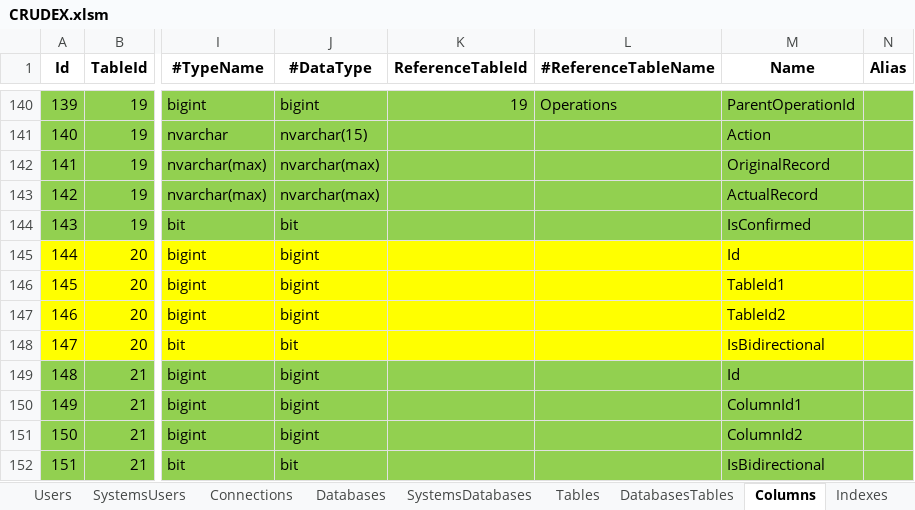
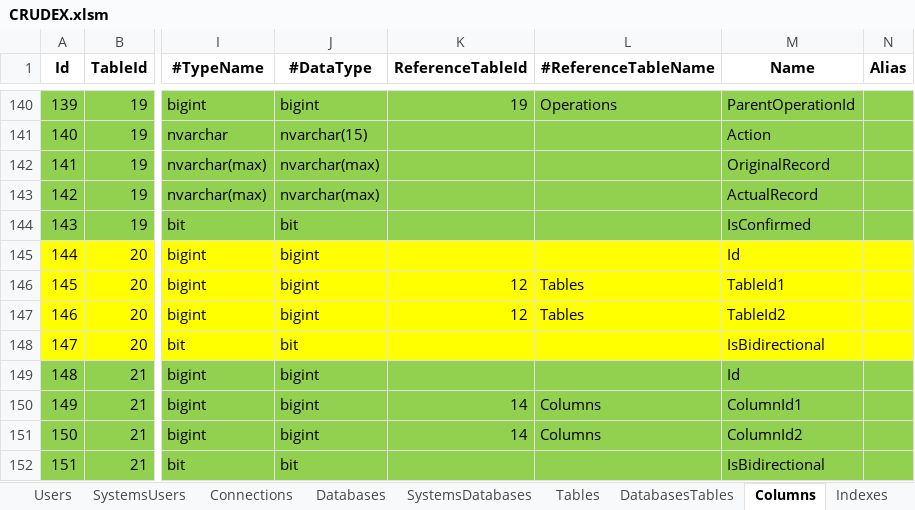
Before and after one commit to joaolabrego/CRUDEX, an Excel workbook: CRUDEX/Assets/CRUDEX.xlsm, sheet Columns, drawn as a sheet; only a part is shown, gaps mark what is left out; values as stored, in another font and other column widths than the file's, no borders; the diff names each change by its address in the sheet, - before the commit and + after, or states it on an @@ line.

```diff
--- a/CRUDEX/Assets/CRUDEX.xlsm (sheet Columns)
+++ b/CRUDEX/Assets/CRUDEX.xlsm (sheet Columns)
-K146:K147 (ReferenceTableId): (empty)
+K146:K147 (ReferenceTableId): 12
-L146:L147 (#ReferenceTableName): (empty)
+L146:L147 (#ReferenceTableName): Tables
-K150:K151 (ReferenceTableId): (empty)
+K150:K151 (ReferenceTableId): 14
-L150:L151 (#ReferenceTableName): (empty)
+L150:L151 (#ReferenceTableName): Columns
```
Also changed, not shown: sheet Uniques, formulas that keep their value, 7 other files.
